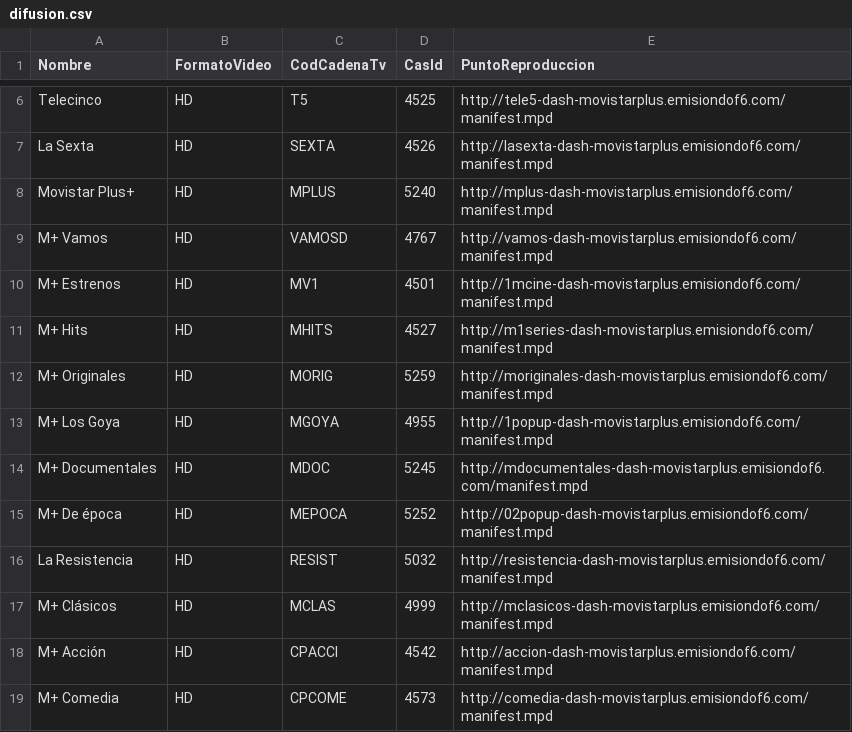
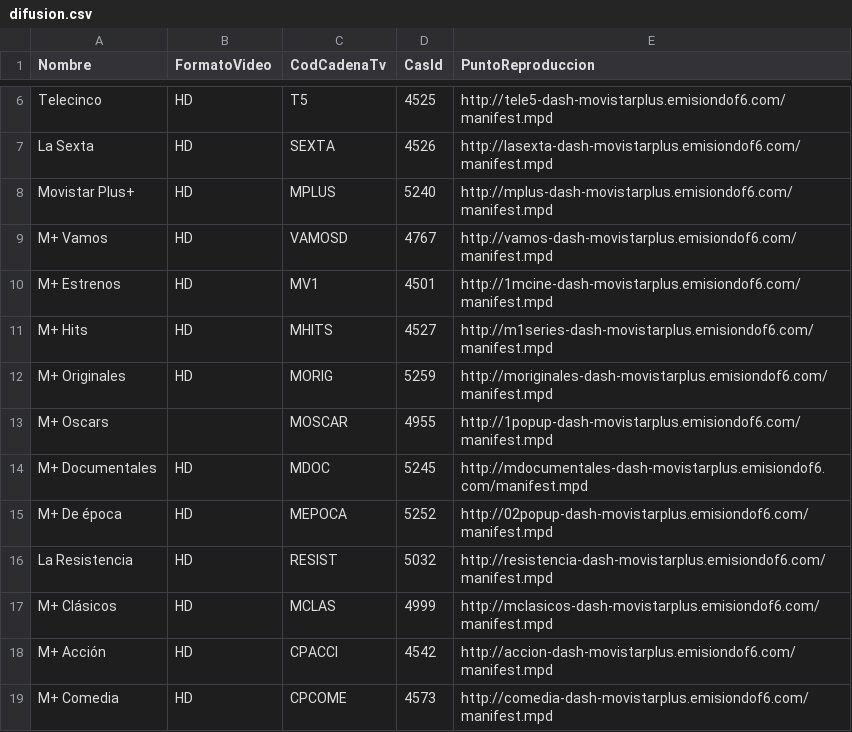
Before and after one commit to 1YZTOOAr/Mfeed, a CSV file: difusion.csv, drawn as a sheet; only a part is shown, gaps mark what is left out.

```diff
--- a/difusion.csv
+++ b/difusion.csv
@@ -12,3 +12,3 @@ M+ Hits,HD,MHITS,4527,http://m1series-dash-movistarplus.emisiondof6.com/manifest
 M+ Originales,HD,MORIG,5259,http://moriginales-dash-movistarplus.emisiondof6.com/manifest.mpd
-M+ Los Goya,HD,MGOYA,4955,http://1popup-dash-movistarplus.emisiondof6.com/manifest.mpd
+M+ Oscars,,MOSCAR,4955,http://1popup-dash-movistarplus.emisiondof6.com/manifest.mpd
 M+ Documentales,HD,MDOC,5245,http://mdocumentales-dash-movistarplus.emisiondof6.com/manifest.mpd
```
Also changed, not shown: ott.csv.
